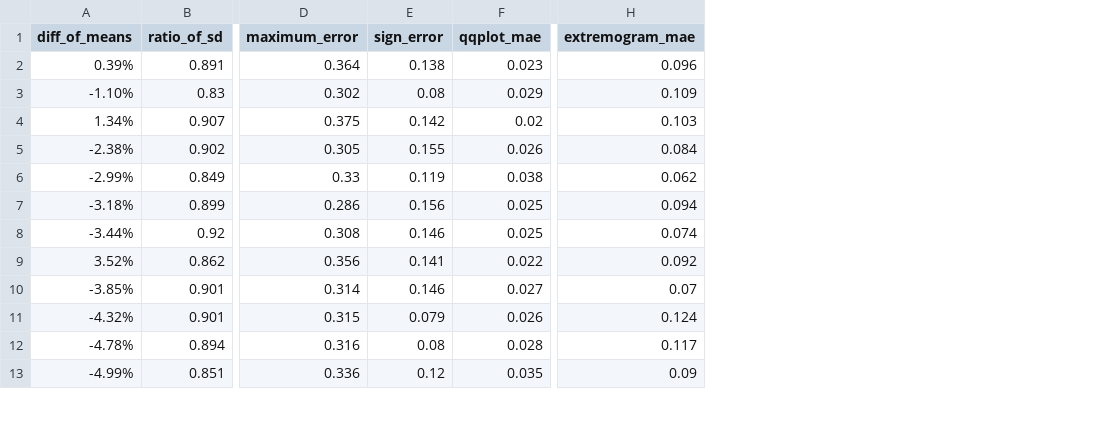
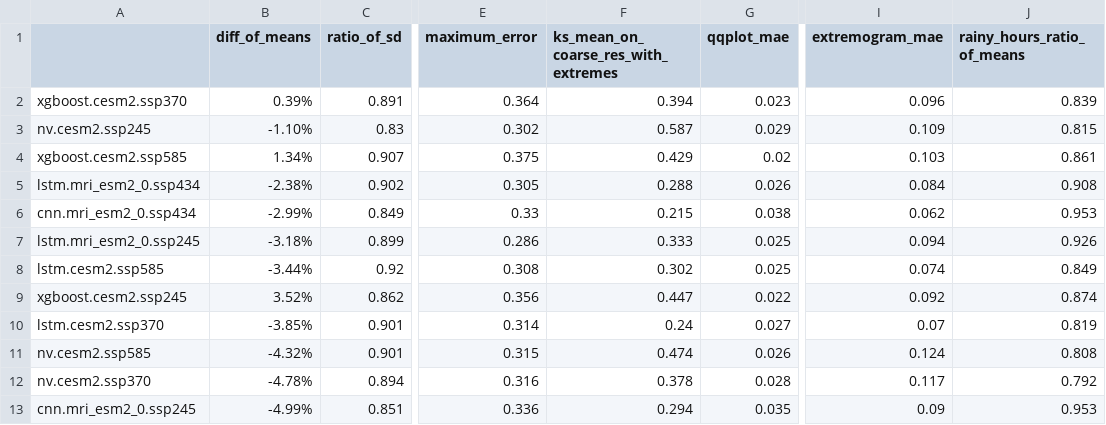
Before and after one commit to nachalca/FSE_extremos, a CSV file: reports/ds_acp/pr.csv, drawn as a sheet; only a part is shown, gaps mark what is left out; removed rows and columns are numbered as before the commit, all else as after; the diff names each change by its address in the sheet, - before the commit and + after, or states it on an @@ line.

Commit message:
update reports

```diff
--- a/reports/ds_acp/pr.csv
+++ b/reports/ds_acp/pr.csv
+column A, rows 2-13: xgboost.cesm2.ssp370 | nv.cesm2.ssp245 | xgboost.cesm2.ssp585 | lstm.mri_esm2_0.ssp434 | cnn.mri_esm2_0.ssp434 | lstm.mri_esm2_0.ssp245 | lstm.cesm2.ssp585 | xgboost.cesm2.ssp245 | lstm.cesm2.ssp370 | nv.cesm2.ssp585 | nv.cesm2.ssp370 | cnn.mri_esm2_0.ssp245
-column E (sign_error), rows 2-13: 0.138 | 0.08 | 0.142 | 0.155 | 0.119 | 0.156 | 0.146 | 0.141 | 0.146 | 0.079 | 0.08 | 0.12
+column F, rows 1-13: ks_mean_on_coarse_res_with_extremes | 0.394 | 0.587 | 0.429 | 0.288 | 0.215 | 0.333 | 0.302 | 0.447 | 0.24 | 0.474 | 0.378 | 0.294
+column J (rainy_hours_ratio_of_means), rows 2-13: 0.839 | 0.815 | 0.861 | 0.908 | 0.953 | 0.926 | 0.849 | 0.874 | 0.819 | 0.808 | 0.792 | 0.953
```
Also changed, not shown: reports/ds_acp/clt.csv, reports/ds_acp/rsds.csv, 10 other files.
